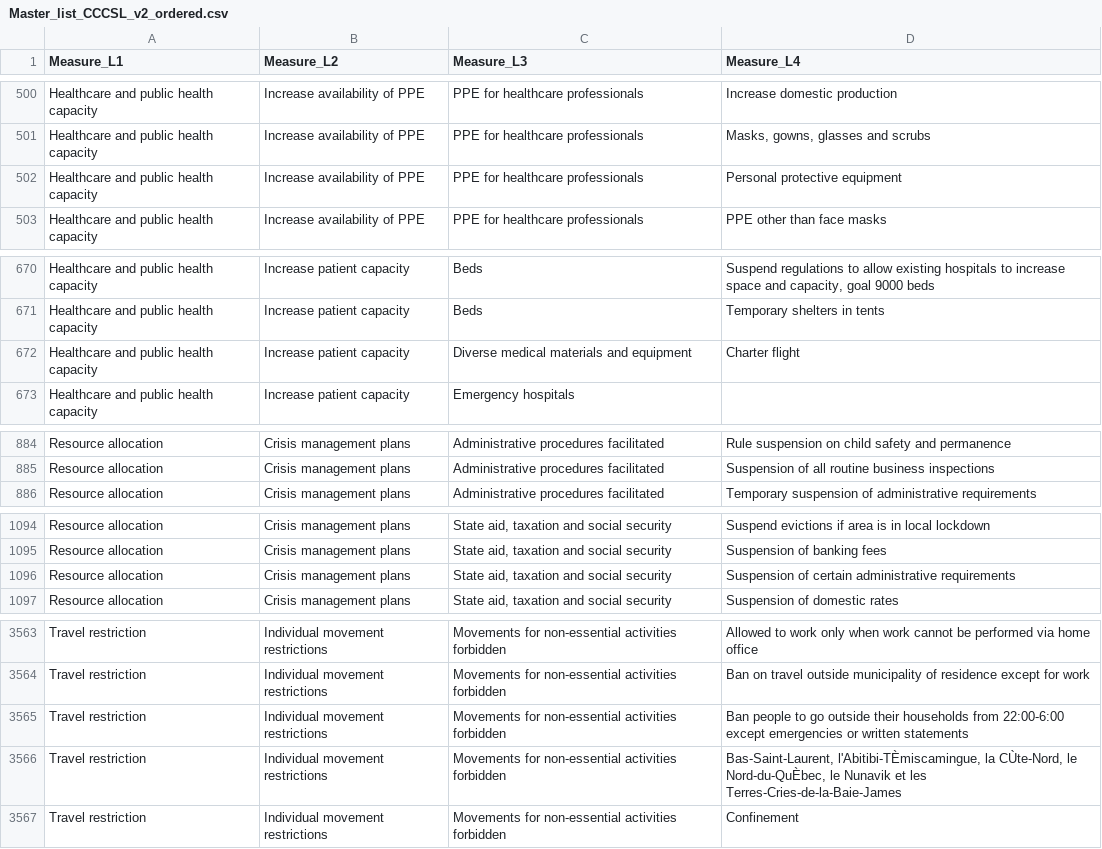
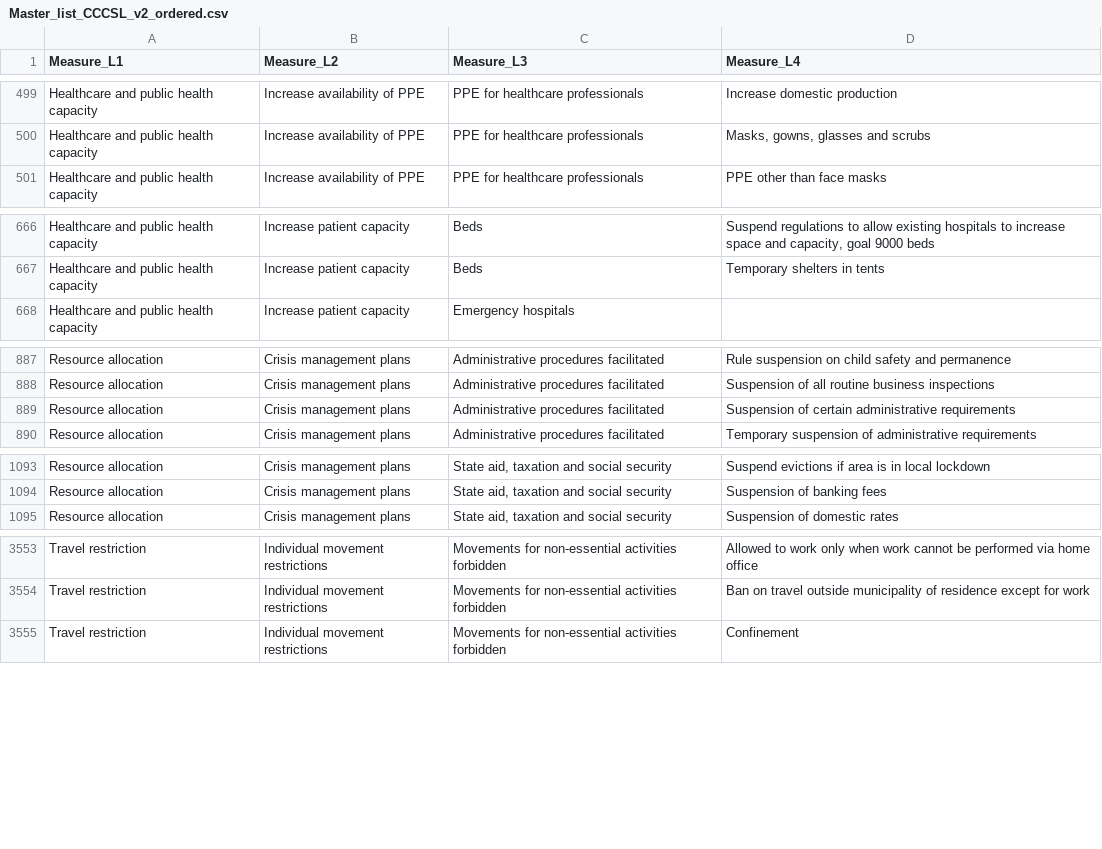
Before and after one commit to amel-github/covid19-interventionmeasures, a CSV file: Master_list_CCCSL_v2_ordered.csv, drawn as a sheet; only a part is shown, gaps mark what is left out; the diff covers the shown part only.

```diff
--- a/Master_list_CCCSL_v2_ordered.csv
+++ b/Master_list_CCCSL_v2_ordered.csv
@@ -501,3 +500,2 @@
 "Healthcare and public health capacity","Increase availability of PPE","PPE for healthcare professionals","Masks, gowns, glasses and scrubs"
-"Healthcare and public health capacity","Increase availability of PPE","PPE for healthcare professionals","Personal protective equipment"
 "Healthcare and public health capacity","Increase availability of PPE","PPE for healthcare professionals","PPE other than face masks"
@@ -671,3 +667,2 @@
 "Healthcare and public health capacity","Increase patient capacity","Beds","Temporary shelters in tents"
-"Healthcare and public health capacity","Increase patient capacity","Diverse medical materials and equipment","Charter flight"
 "Healthcare and public health capacity","Increase patient capacity","Emergency hospitals",""
@@ -885,2 +888,3 @@
 "Resource allocation","Crisis management plans","Administrative procedures facilitated","Suspension of all routine business inspections"
+"Resource allocation","Crisis management plans","Administrative procedures facilitated","Suspension of certain administrative requirements"
 "Resource allocation","Crisis management plans","Administrative procedures facilitated","Temporary suspension of administrative requirements"
@@ -1095,3 +1094,2 @@
 "Resource allocation","Crisis management plans","State aid, taxation and social security","Suspension of banking fees"
-"Resource allocation","Crisis management plans","State aid, taxation and social security","Suspension of certain administrative requirements"
 "Resource allocation","Crisis management plans","State aid, taxation and social security","Suspension of domestic rates"
@@ -3564,4 +3554,2 @@
 "Travel restriction","Individual movement restrictions","Movements for non-essential activities forbidden","Ban on travel outside municipality of residence except for work"
-"Travel restriction","Individual movement restrictions","Movements for non-essential activities forbidden","Ban people to go outside their households from 22:00-6:00 except emergencies or written statements"
-"Travel restriction","Individual movement restrictions","Movements for non-essential activities forbidden","Bas-Saint-Laurent, l'Abitibi-TÈmiscamingue, la CÙte-Nord, le Nord-du-QuÈbec, le Nunavik et les Terres-Cries-de-la-Baie-James"
 "Travel restriction","Individual movement restrictions","Movements for non-essential activities forbidden","Confinement"
```
Also changed, not shown: 16 added rows, 24 removed rows and 7 edited cells elsewhere in this file, Master-List-with-Unique-LinkType-and-value.csv.
